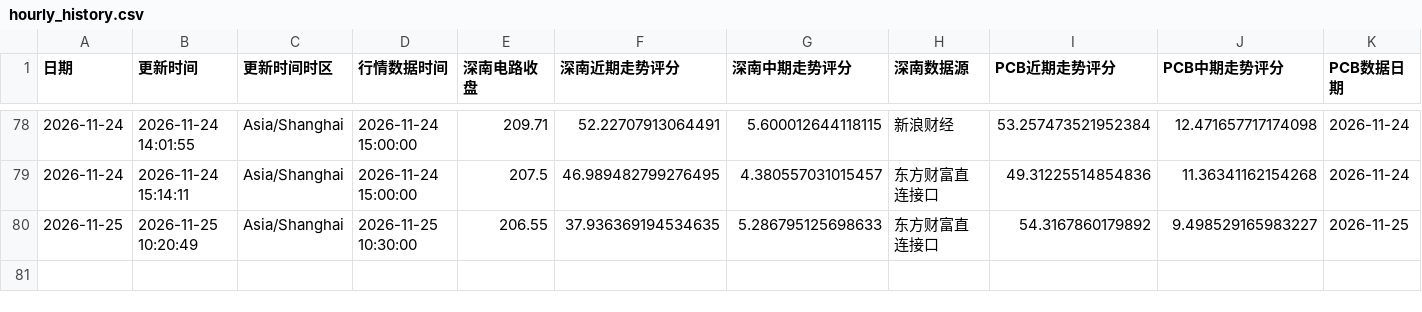
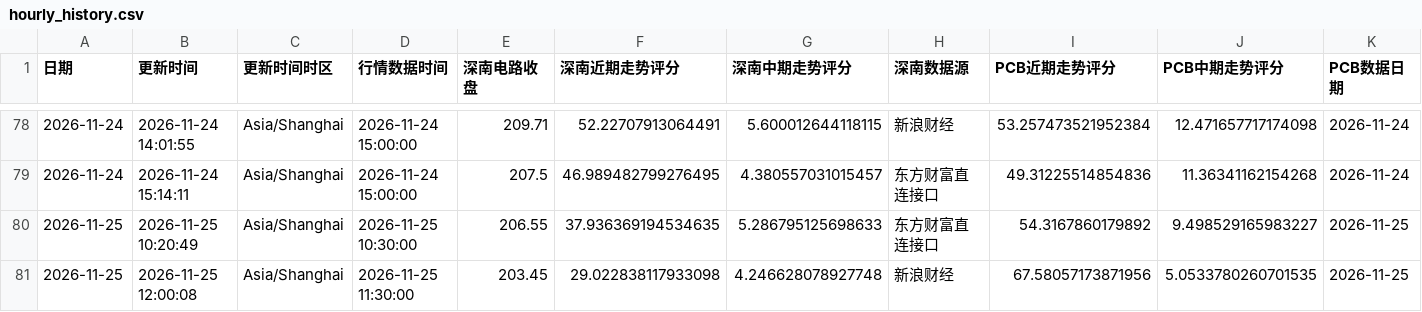
Before and after one commit to yuxzhang1987-maker/shennan-score-dashboard, a CSV file: data/hourly_history.csv, drawn as a sheet; only a part is shown, gaps mark what is left out; rows hold the shown columns only; the diff names each change by its address in the sheet, - before the commit and + after, or states it on an @@ line.

```diff
--- a/data/hourly_history.csv
+++ b/data/hourly_history.csv
+row 81: 2026-11-25 | 2026-11-25 12:00:08 | Asia/Shanghai | 2026-11-25 11:30:00 | 203.45 | 29.022838117933098 | 4.246628078927748 | 新浪财经 | 67.58057173871956 | 5.0533780260701535 | 2026-11-25
```
Also changed, not shown: data/history.csv, 2 other files.
